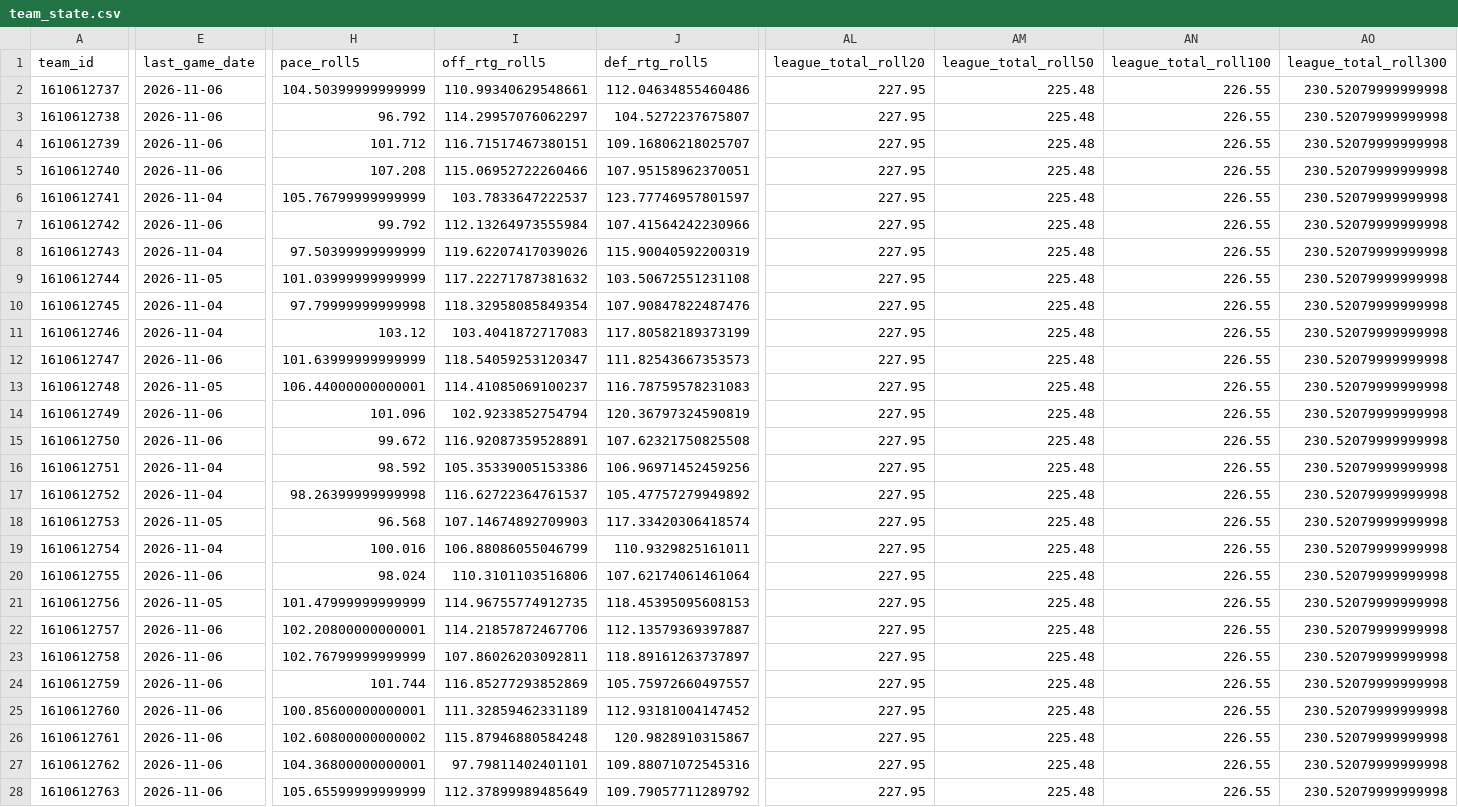
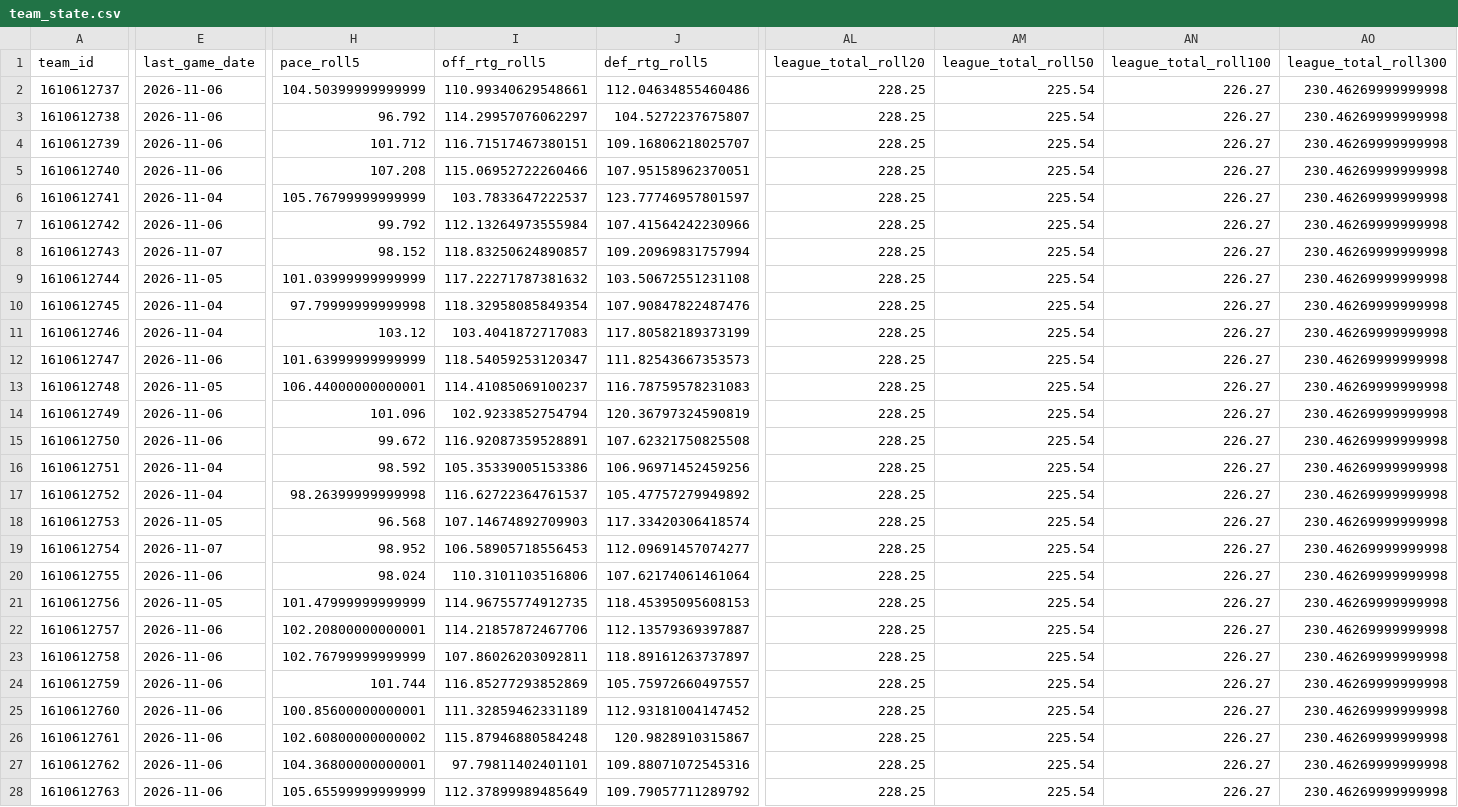
Before and after one commit to CARLMEDINAV/NBA-ML, a CSV file: artifacts/team_state.csv, drawn as a sheet; only a part is shown, gaps mark what is left out; the diff covers the shown part only; the diff names each change by its address in the sheet, - before the commit and + after, or states it on an @@ line.

```diff
--- a/artifacts/team_state.csv
+++ b/artifacts/team_state.csv
-AL2:AL28 (league_total_roll20): 227.95
+AL2:AL28 (league_total_roll20): 228.25
-AM2:AM28 (league_total_roll50): 225.48
+AM2:AM28 (league_total_roll50): 225.54
-AN2:AN28 (league_total_roll100): 226.55
+AN2:AN28 (league_total_roll100): 226.27
-AO2:AO28 (league_total_roll300): 230.52079999999998
+AO2:AO28 (league_total_roll300): 230.46269999999998
-E8 (last_game_date): 2026-11-04
+E8 (last_game_date): 2026-11-07
-H8 (pace_roll5): 97.50399999999999
+H8 (pace_roll5): 98.152
-I8 (off_rtg_roll5): 119.62207417039026
+I8 (off_rtg_roll5): 118.83250624890857
-J8 (def_rtg_roll5): 115.90040592200319
+J8 (def_rtg_roll5): 109.20969831757994
-E19 (last_game_date): 2026-11-04
+E19 (last_game_date): 2026-11-07
-H19 (pace_roll5): 100.016
+H19 (pace_roll5): 98.952
-I19 (off_rtg_roll5): 106.88086055046799
+I19 (off_rtg_roll5): 106.58905718556453
-J19 (def_rtg_roll5): 110.9329825161011
+J19 (def_rtg_roll5): 112.09691457074277
```
Also changed, not shown: 56 edited cells elsewhere in this file, artifacts/schedule_2026_27.csv, artifacts/team_games_recent.csv.
